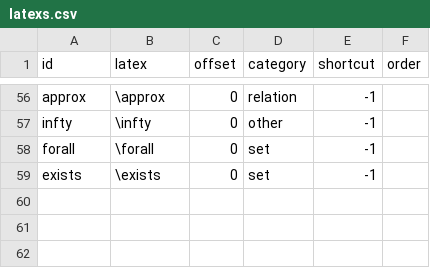
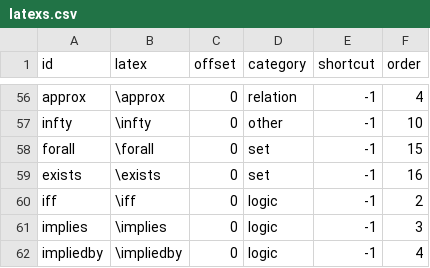
Before and after one commit to tsengwoody/Access8Math, a CSV file: addon/globalPlugins/Access8Math/command/latexs.csv, drawn as a sheet; only a part is shown, gaps mark what is left out; the diff covers the shown part only; the diff names each change by its address in the sheet, - before the commit and + after, or states it on an @@ line.

Commit message:
feature 	latex menu order sorted by order field in file. fix 	alt+l error when no content in edit area. update package 	lark==1.0.0

```diff
--- a/addon/globalPlugins/Access8Math/command/latexs.csv
+++ b/addon/globalPlugins/Access8Math/command/latexs.csv
-F56 (order): (empty)
+F56 (order): 4
-F57 (order): (empty)
+F57 (order): 10
-F58 (order): (empty)
+F58 (order): 15
-F59 (order): (empty)
+F59 (order): 16
+row 60: iff | \iff | 0 | logic | -1 | 2
+row 61: implies | \implies | 0 | logic | -1 | 3
+row 62: impliedby | \impliedby | 0 | logic | -1 | 4
```
Also changed, not shown: 56 edited cells elsewhere in this file, 36 other files.
